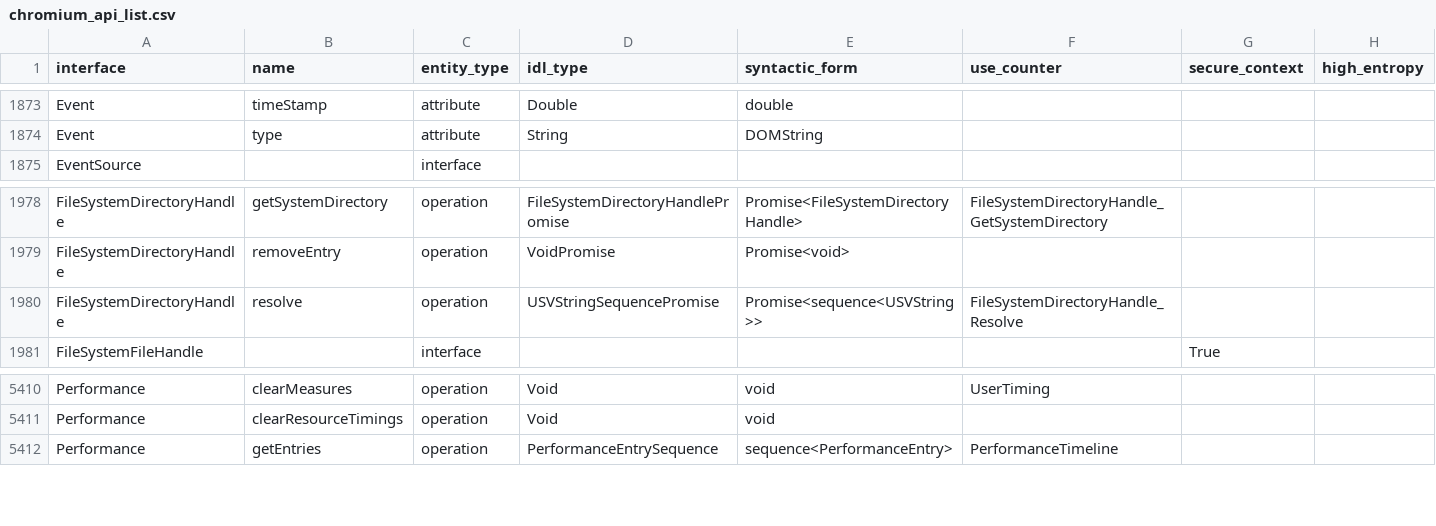
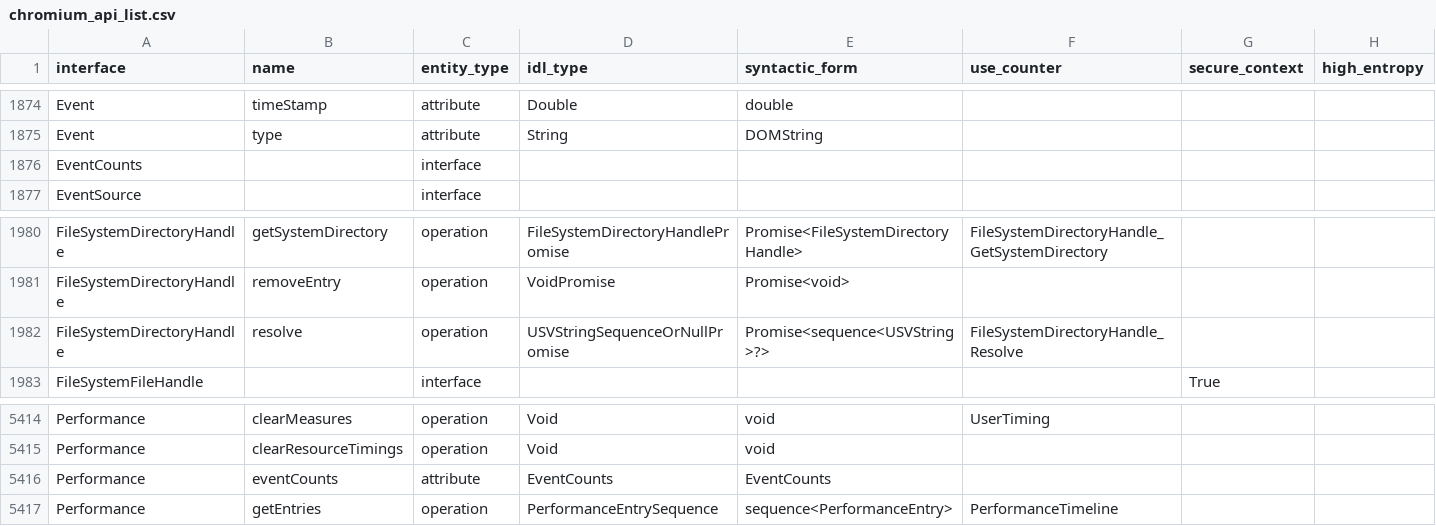
Before and after one commit to asankah/chromium-api-list, a CSV file: chromium_api_list.csv, drawn as a sheet; only a part is shown, gaps mark what is left out; the diff covers the shown part only.

```diff
--- a/chromium_api_list.csv
+++ b/chromium_api_list.csv
@@ -1874,2 +1875,3 @@ Event,timeStamp,attribute,Double,double,,,
 Event,type,attribute,String,DOMString,,,
+EventCounts,,interface,,,,,
 EventSource,,interface,,,,,
@@ -1979,3 +1981,3 @@ FileSystemDirectoryHandle,getSystemDirectory,operation,FileSystemDirectoryHandle
 FileSystemDirectoryHandle,removeEntry,operation,VoidPromise,Promise<void>,,,
-FileSystemDirectoryHandle,resolve,operation,USVStringSequencePromise,Promise<sequence<USVString>>,FileSystemDirectoryHandle_Resolve,,
+FileSystemDirectoryHandle,resolve,operation,USVStringSequenceOrNullPromise,Promise<sequence<USVString>?>,FileSystemDirectoryHandle_Resolve,,
 FileSystemFileHandle,,interface,,,,True,
@@ -5411,2 +5415,3 @@ Performance,clearMeasures,operation,Void,void,UserTiming,,
 Performance,clearResourceTimings,operation,Void,void,,,
+Performance,eventCounts,attribute,EventCounts,EventCounts,,,
 Performance,getEntries,operation,PerformanceEntrySequence,sequence<PerformanceEntry>,PerformanceTimeline,,
```
Also changed, not shown: 11 added rows, 3 removed rows and 4 edited cells elsewhere in this file.
